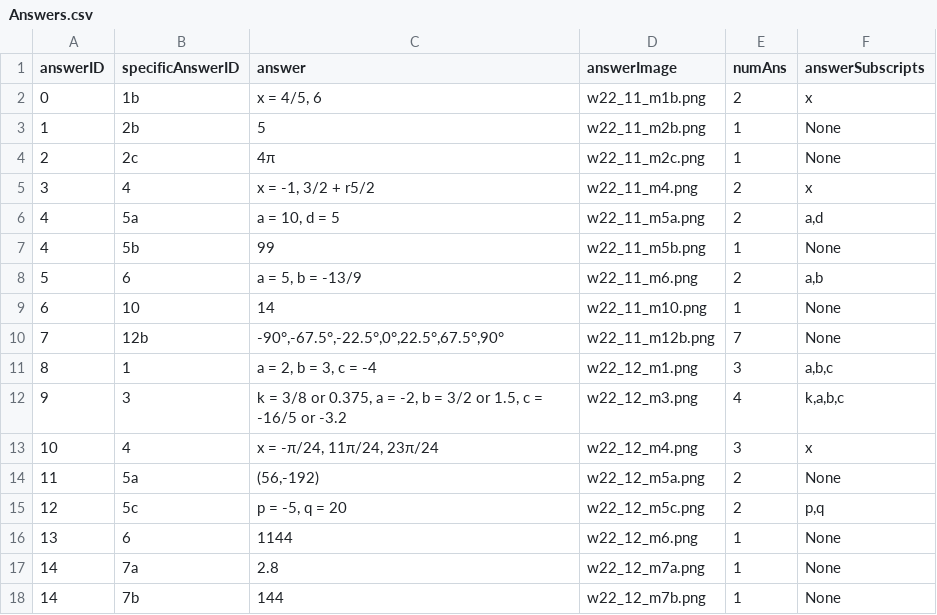
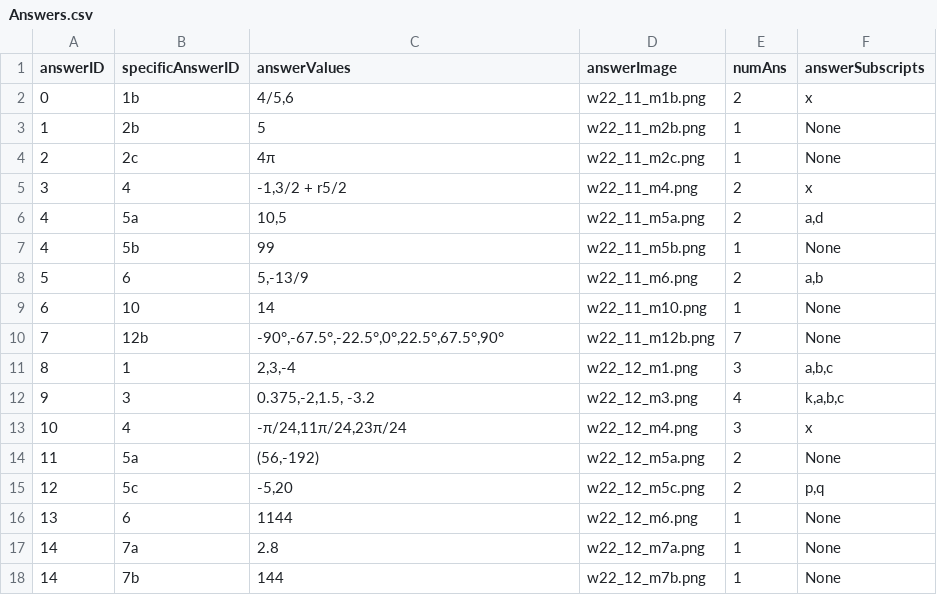
Before and after one commit to suhoihn/self_learning_web, a CSV file: backend/db/data/dataInfo/Answers.csv, drawn as a sheet; only a part is shown; the diff covers the shown part only.

Commit message:
AnswerUpload changed

```diff
--- a/backend/db/data/dataInfo/Answers.csv
+++ b/backend/db/data/dataInfo/Answers.csv
@@ -1,16 +1,16 @@
-answerID,specificAnswerID,answer,answerImage,numAns,answerSubscripts
-0,1b,"x = 4/5, 6",w22_11_m1b.png,2,x
+answerID,specificAnswerID,answerValues,answerImage,numAns,answerSubscripts
+0,1b,"4/5,6",w22_11_m1b.png,2,x
 1,2b,5,w22_11_m2b.png,1,None
 2,2c,4π,w22_11_m2c.png,1,None
-3,4,"x = -1, 3/2 + r5/2",w22_11_m4.png,2,x
-4,5a,"a = 10, d = 5",w22_11_m5a.png,2,"a,d"
+3,4,"-1,3/2 + r5/2",w22_11_m4.png,2,x
+4,5a,"10,5",w22_11_m5a.png,2,"a,d"
 4,5b,99,w22_11_m5b.png,1,None
-5,6,"a = 5, b = -13/9",w22_11_m6.png,2,"a,b"
+5,6,"5,-13/9",w22_11_m6.png,2,"a,b"
 6,10,14,w22_11_m10.png,1,None
 7,12b,"-90°,-67.5°,-22.5°,0°,22.5°,67.5°,90°",w22_11_m12b.png,7,None
-8,1,"a = 2, b = 3, c = -4",w22_12_m1.png,3,"a,b,c"
-9,3,"k = 3/8 or 0.375, a = -2, b = 3/2 or 1.5, c = -16/5 or -3.2",w22_12_m3.png,4,"k,a,b,c"
-10,4,"x = -π/24, 11π/24, 23π/24",w22_12_m4.png,3,x
+8,1,"2,3,-4",w22_12_m1.png,3,"a,b,c"
+9,3,"0.375,-2,1.5, -3.2",w22_12_m3.png,4,"k,a,b,c"
+10,4,"-π/24,11π/24,23π/24",w22_12_m4.png,3,x
 11,5a,"(56,-192)",w22_12_m5a.png,2,None
-12,5c,"p = -5, q = 20",w22_12_m5c.png,2,"p,q"
+12,5c,"-5,20",w22_12_m5c.png,2,"p,q"
 13,6,1144,w22_12_m6.png,1,None
```
Also changed, not shown: 26 edited cells elsewhere in this file, 3 other files.
